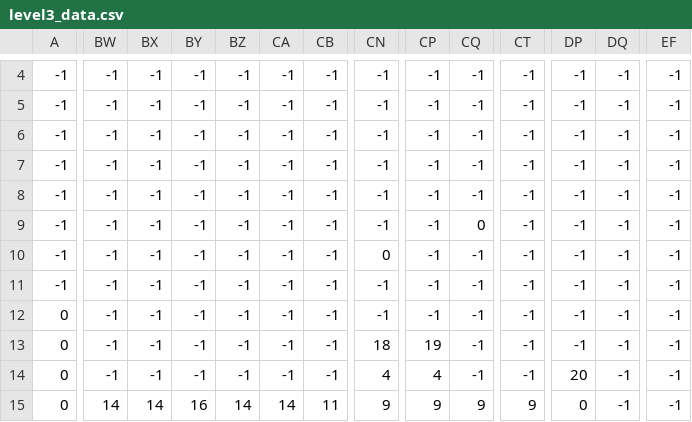
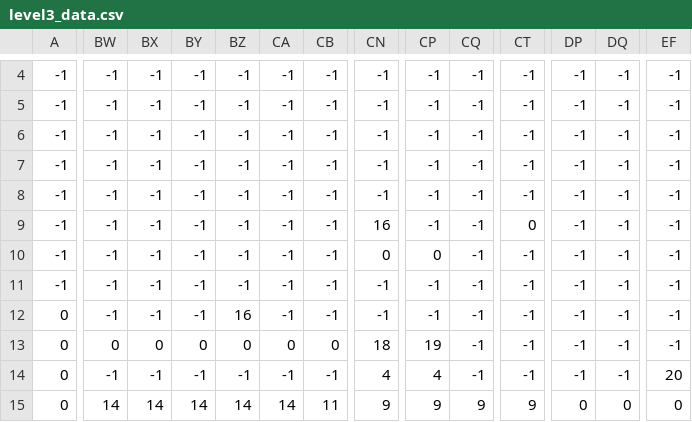
Before and after one commit to Prince-Rosario/Blister, a CSV file: files/level3_data.csv, drawn as a sheet; only a part is shown, gaps mark what is left out; the diff covers the shown part only; the diff names each change by its address in the sheet, - before the commit and + after, or states it on an @@ line.

```diff
--- a/files/level3_data.csv
+++ b/files/level3_data.csv
-CN9: -1
+CN9: 16
-CQ9: 0
+CQ9: -1
-CT9: -1
+CT9: 0
-CP10: -1
+CP10: 0
-BZ12: -1
+BZ12: 16
-BW13: -1
+BW13: 0
-BX13: -1
+BX13: 0
-BY13: -1
+BY13: 0
-BZ13: -1
+BZ13: 0
-CA13: -1
+CA13: 0
-CB13: -1
+CB13: 0
-DP14: 20
+DP14: -1
-EF14: -1
+EF14: 20
-BY15: 16
+BY15: 14
-DQ15: -1
+DQ15: 0
-EF15: -1
+EF15: 0
```
Also changed, not shown: 32 edited cells elsewhere in this file, 12 other files.
